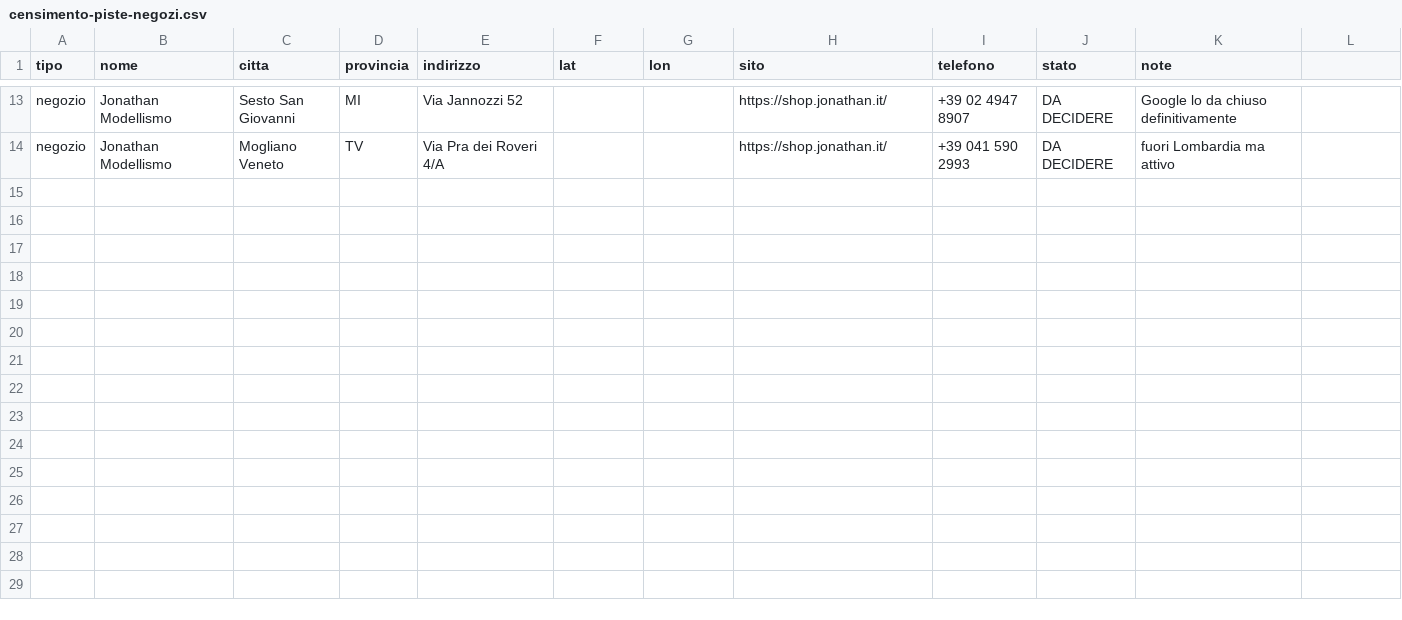
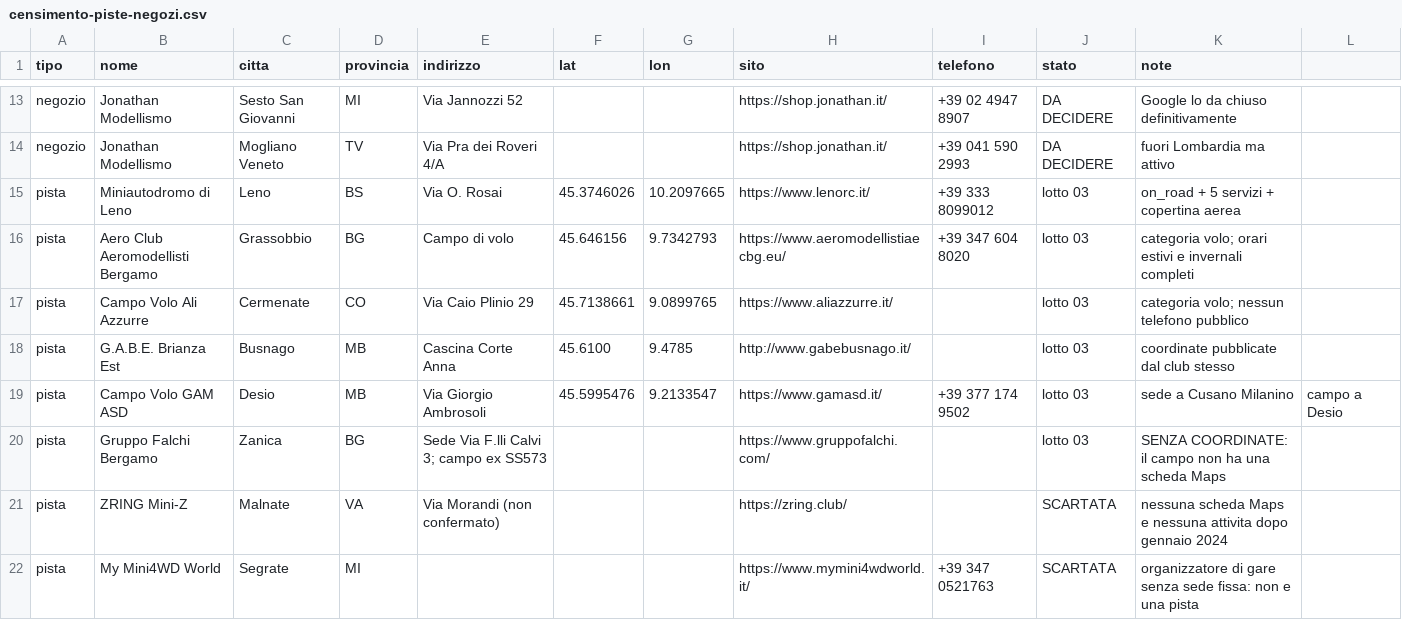
Before and after one commit to santorello/PitLab, a CSV file: docs/censimento-piste-negozi.csv, drawn as a sheet; only a part is shown, gaps mark what is left out; the diff covers the shown part only.

```diff
--- a/docs/censimento-piste-negozi.csv
+++ b/docs/censimento-piste-negozi.csv
@@ -14 +14,9 @@ negozio,Jonathan Modellismo,Sesto San Giovanni,MI,"Via Jannozzi 52",,,https://sh
 negozio,Jonathan Modellismo,Mogliano Veneto,TV,"Via Pra dei Roveri 4/A",,,https://shop.jonathan.it/,+39 041 590 2993,DA DECIDERE,fuori Lombardia ma attivo
+pista,Miniautodromo di Leno,Leno,BS,"Via O. Rosai",45.3746026,10.2097665,https://www.lenorc.it/,+39 333 8099012,lotto 03,on_road + 5 servizi + copertina aerea
+pista,Aero Club Aeromodellisti Bergamo,Grassobbio,BG,"Campo di volo",45.646156,9.7342793,https://www.aeromodellistiaecbg.eu/,+39 347 604 8020,lotto 03,categoria volo; orari estivi e invernali completi
+pista,Campo Volo Ali Azzurre,Cermenate,CO,"Via Caio Plinio 29",45.7138661,9.0899765,https://www.aliazzurre.it/,,lotto 03,categoria volo; nessun telefono pubblico
+pista,G.A.B.E. Brianza Est,Busnago,MB,"Cascina Corte Anna",45.6100,9.4785,http://www.gabebusnago.it/,,lotto 03,coordinate pubblicate dal club stesso
+pista,Campo Volo GAM ASD,Desio,MB,"Via Giorgio Ambrosoli",45.5995476,9.2133547,https://www.gamasd.it/,+39 377 174 9502,lotto 03,sede a Cusano Milanino, campo a Desio
+pista,Gruppo Falchi Bergamo,Zanica,BG,"Sede Via F.lli Calvi 3; campo ex SS573",,,https://www.gruppofalchi.com/,,lotto 03,SENZA COORDINATE: il campo non ha una scheda Maps
+pista,ZRING Mini-Z,Malnate,VA,"Via Morandi (non confermato)",,,https://zring.club/,,SCARTATA,nessuna scheda Maps e nessuna attivita dopo gennaio 2024
+pista,My Mini4WD World,Segrate,MI,,,,https://www.mymini4wdworld.it/,+39 347 0521763,SCARTATA,organizzatore di gare senza sede fissa: non e una pista
```
Also changed, not shown: 8 added rows elsewhere in this file, 2 other files.
